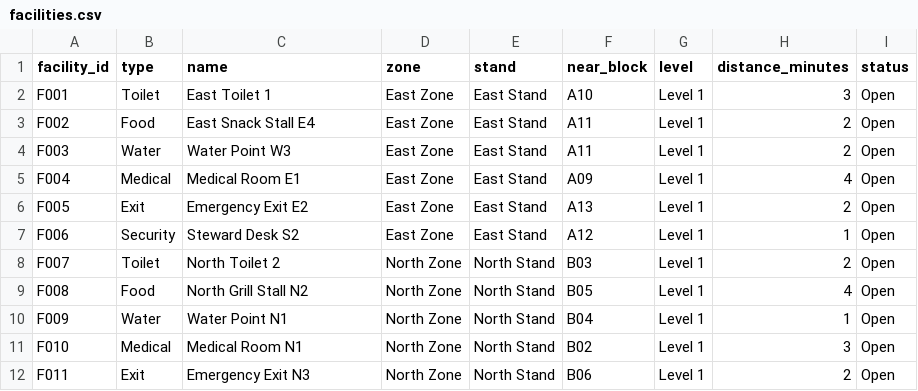
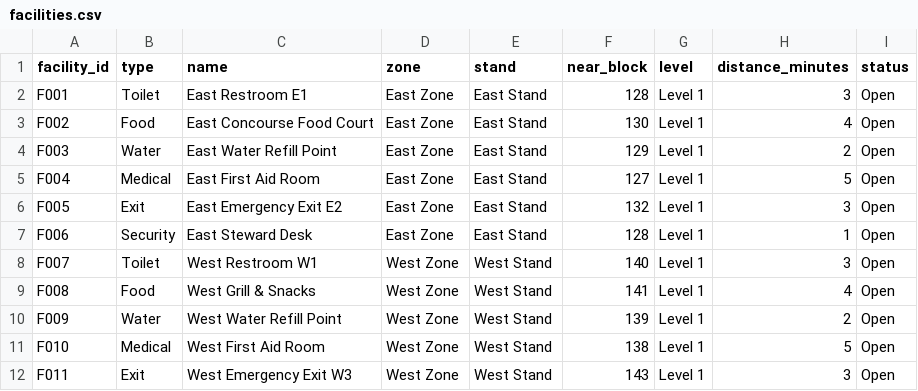
Before and after one commit to yroshan-dev/stadiumflow-ai, a CSV file: data/facilities.csv, drawn as a sheet; only a part is shown; the diff covers the shown part only.

Commit message:
facilities.csv
Update sample data for FIFA World Cup final use case

```diff
--- a/data/facilities.csv
+++ b/data/facilities.csv
@@ -1,12 +1,12 @@
 facility_id,type,name,zone,stand,near_block,level,distance_minutes,status
-F001,Toilet,East Toilet 1,East Zone,East Stand,A10,Level 1,3,Open
-F002,Food,East Snack Stall E4,East Zone,East Stand,A11,Level 1,2,Open
-F003,Water,Water Point W3,East Zone,East Stand,A11,Level 1,2,Open
-F004,Medical,Medical Room E1,East Zone,East Stand,A09,Level 1,4,Open
-F005,Exit,Emergency Exit E2,East Zone,East Stand,A13,Level 1,2,Open
-F006,Security,Steward Desk S2,East Zone,East Stand,A12,Level 1,1,Open
-F007,Toilet,North Toilet 2,North Zone,North Stand,B03,Level 1,2,Open
-F008,Food,North Grill Stall N2,North Zone,North Stand,B05,Level 1,4,Open
-F009,Water,Water Point N1,North Zone,North Stand,B04,Level 1,1,Open
-F010,Medical,Medical Room N1,North Zone,North Stand,B02,Level 1,3,Open
-F011,Exit,Emergency Exit N3,North Zone,North Stand,B06,Level 1,2,Open
+F001,Toilet,East Restroom E1,East Zone,East Stand,128,Level 1,3,Open
+F002,Food,East Concourse Food Court,East Zone,East Stand,130,Level 1,4,Open
+F003,Water,East Water Refill Point,East Zone,East Stand,129,Level 1,2,Open
+F004,Medical,East First Aid Room,East Zone,East Stand,127,Level 1,5,Open
+F005,Exit,East Emergency Exit E2,East Zone,East Stand,132,Level 1,3,Open
+F006,Security,East Steward Desk,East Zone,East Stand,128,Level 1,1,Open
+F007,Toilet,West Restroom W1,West Zone,West Stand,140,Level 1,3,Open
+F008,Food,West Grill & Snacks,West Zone,West Stand,141,Level 1,4,Open
+F009,Water,West Water Refill Point,West Zone,West Stand,139,Level 1,2,Open
+F010,Medical,West First Aid Room,West Zone,West Stand,138,Level 1,5,Open
+F011,Exit,West Emergency Exit W3,West Zone,West Stand,143,Level 1,3,Open
```
Also changed, not shown: 6 added rows and 39 edited cells elsewhere in this file.
